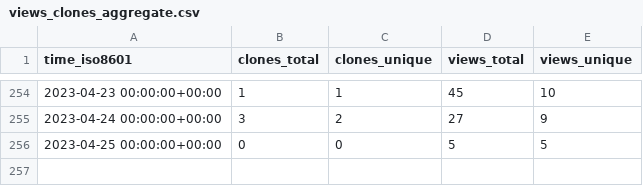
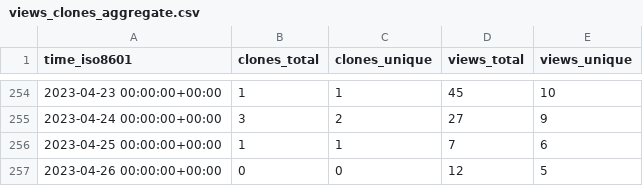
Before and after one commit to Fevol/obsidian-translate, a CSV file: Fevol/obsidian-translate/ghrs-data/views_clones_aggregate.csv, drawn as a sheet; only a part is shown, gaps mark what is left out.

```diff
--- a/Fevol/obsidian-translate/ghrs-data/views_clones_aggregate.csv
+++ b/Fevol/obsidian-translate/ghrs-data/views_clones_aggregate.csv
@@ -255,2 +255,3 @@ time_iso8601,clones_total,clones_unique,views_total,views_unique
 2023-04-24 00:00:00+00:00,3,2,27,9
-2023-04-25 00:00:00+00:00,0,0,5,5
+2023-04-25 00:00:00+00:00,1,1,7,6
+2023-04-26 00:00:00+00:00,0,0,12,5
```
Also changed, not shown: 1 other file.
